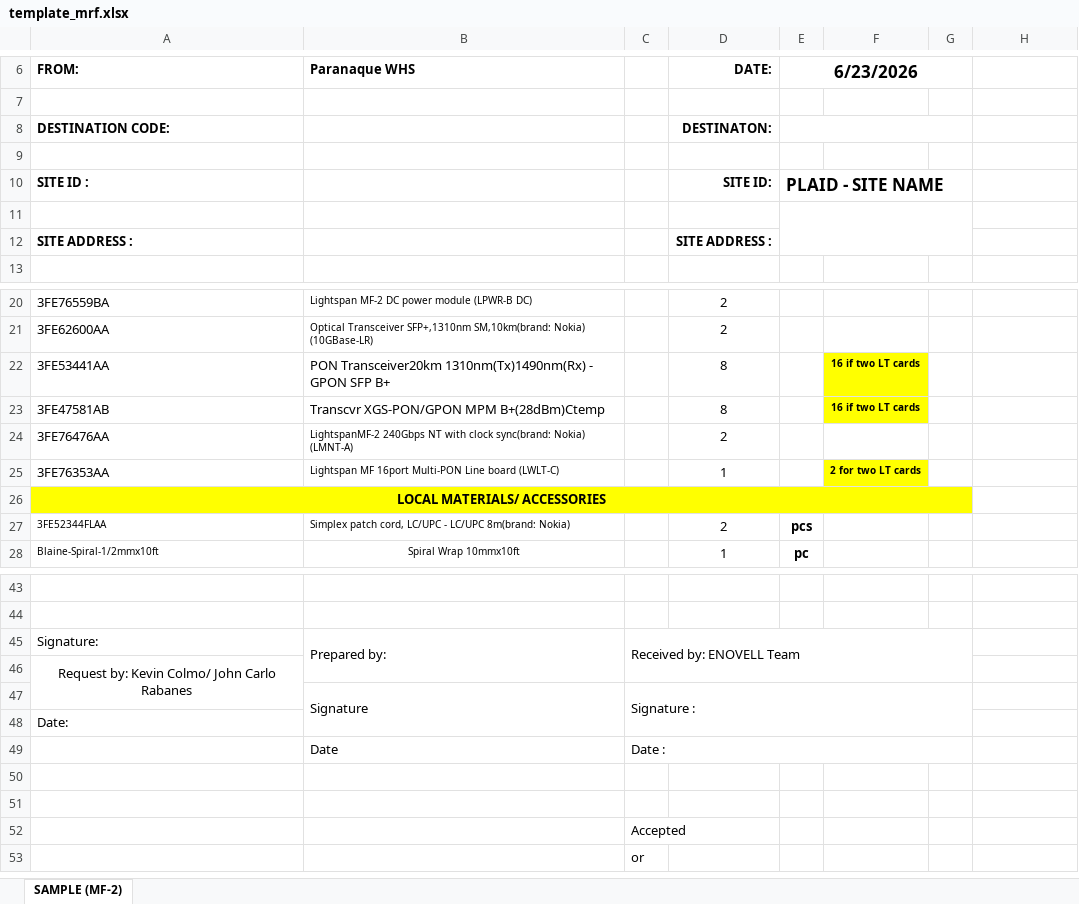
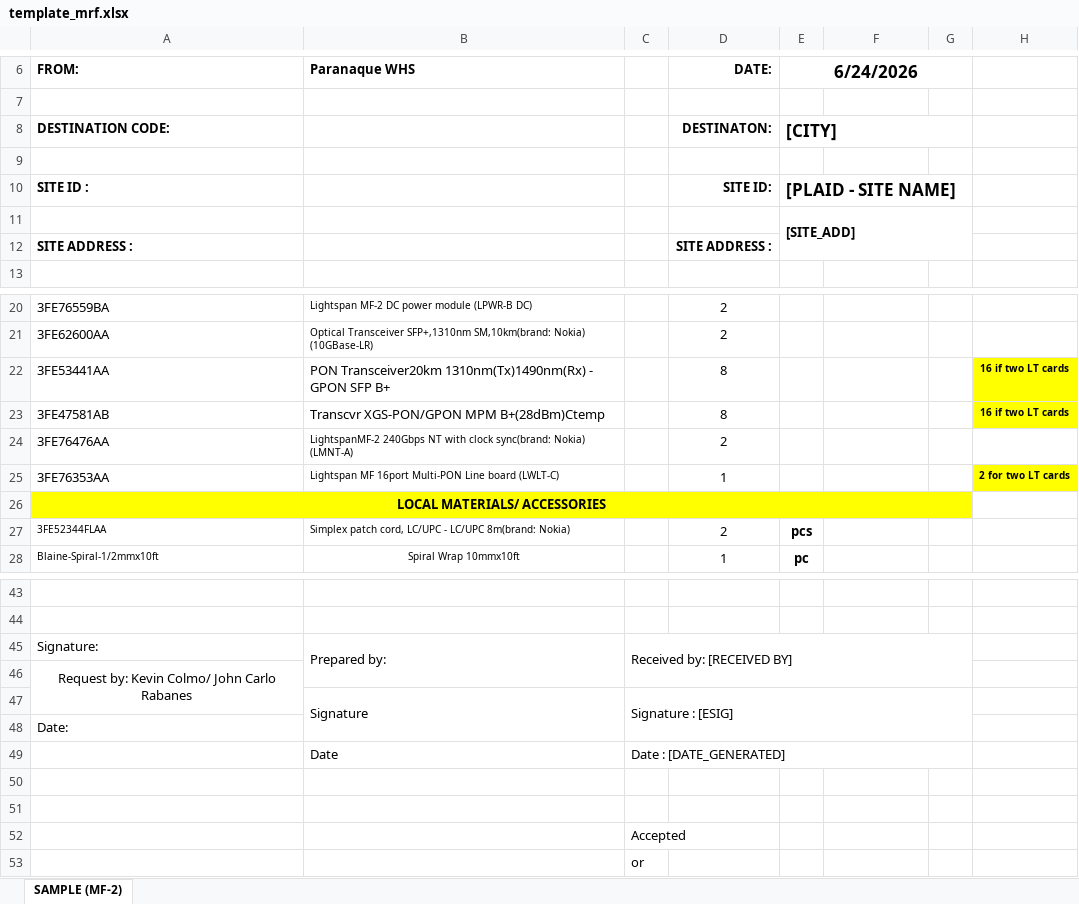
Before and after one commit to Merlito456/mrf-generator, an Excel workbook: template_mrf.xlsx, sheet SAMPLE (MF-2), drawn as a sheet; only a part is shown, gaps mark what is left out; values as stored, in another font and other column widths than the file's, no borders; charts and pictures and conditional formats not drawn; the diff names each change by its address in the sheet, - before the commit and + after, or states it on an @@ line.

```diff
--- a/template_mrf.xlsx (sheet SAMPLE (MF-2))
+++ b/template_mrf.xlsx (sheet SAMPLE (MF-2))
-E6: 6/23/2026
+E6: 6/24/2026
-E8 (6/24/2026): (empty)
+E8 (6/24/2026): [CITY]
-E10 (6/24/2026): PLAID - SITE NAME
+E10 (6/24/2026): [PLAID - SITE NAME]
-E11 (6/24/2026): (empty)
+E11 (6/24/2026): [SITE_ADD]
-F22:F23: 16 if two LT cards
+F22:F23: (empty)
-F22:F23 fill: #FFFF00
+F22:F23 fill: none
-H22:H23: (empty)
+H22:H23: 16 if two LT cards
-H22:H23 fill: none
+H22:H23 fill: #FFFF00
-F25: 2 for two LT cards
+F25: (empty)
-F25 fill: #FFFF00
+F25 fill: none
-H25: (empty)
+H25: 2 for two LT cards
-H25 fill: none
+H25 fill: #FFFF00
-C45: Received by: ENOVELL Team
+C45: Received by: [RECEIVED BY]
-C47: Signature :
+C47: Signature : [ESIG]
-C49: Date :
+C49: Date : [DATE_GENERATED]
```
Also changed, not shown: 1 other file.
